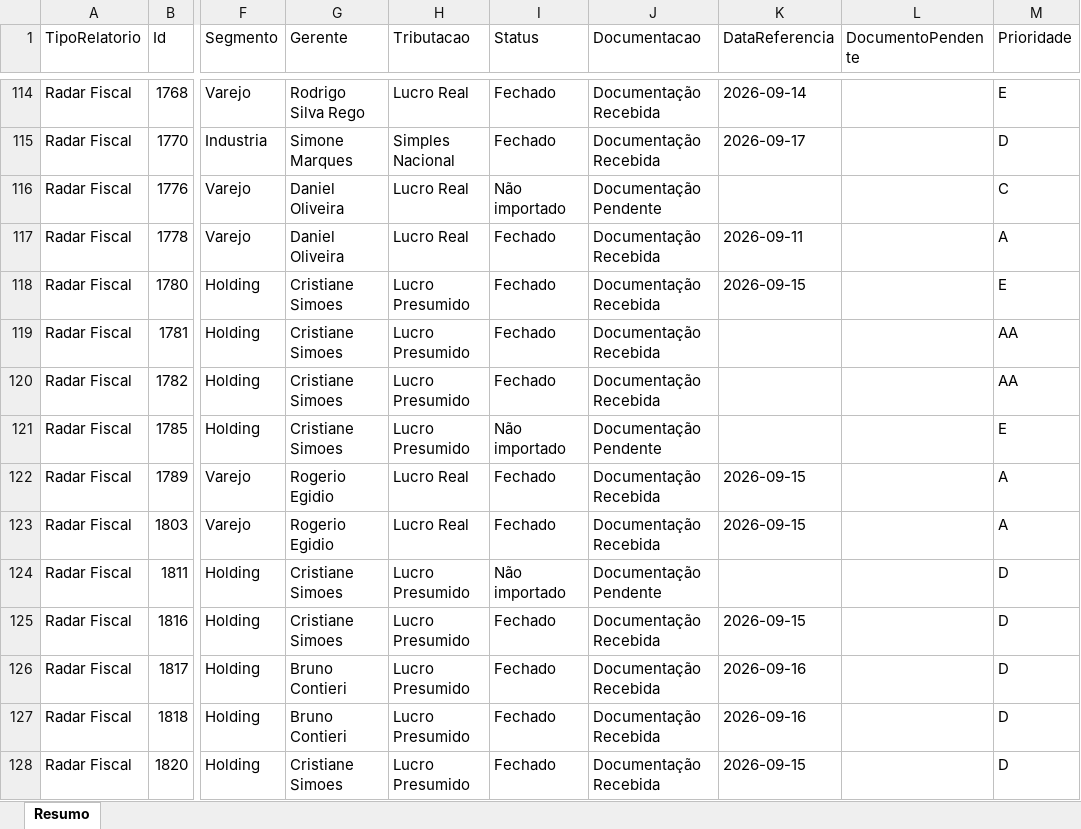
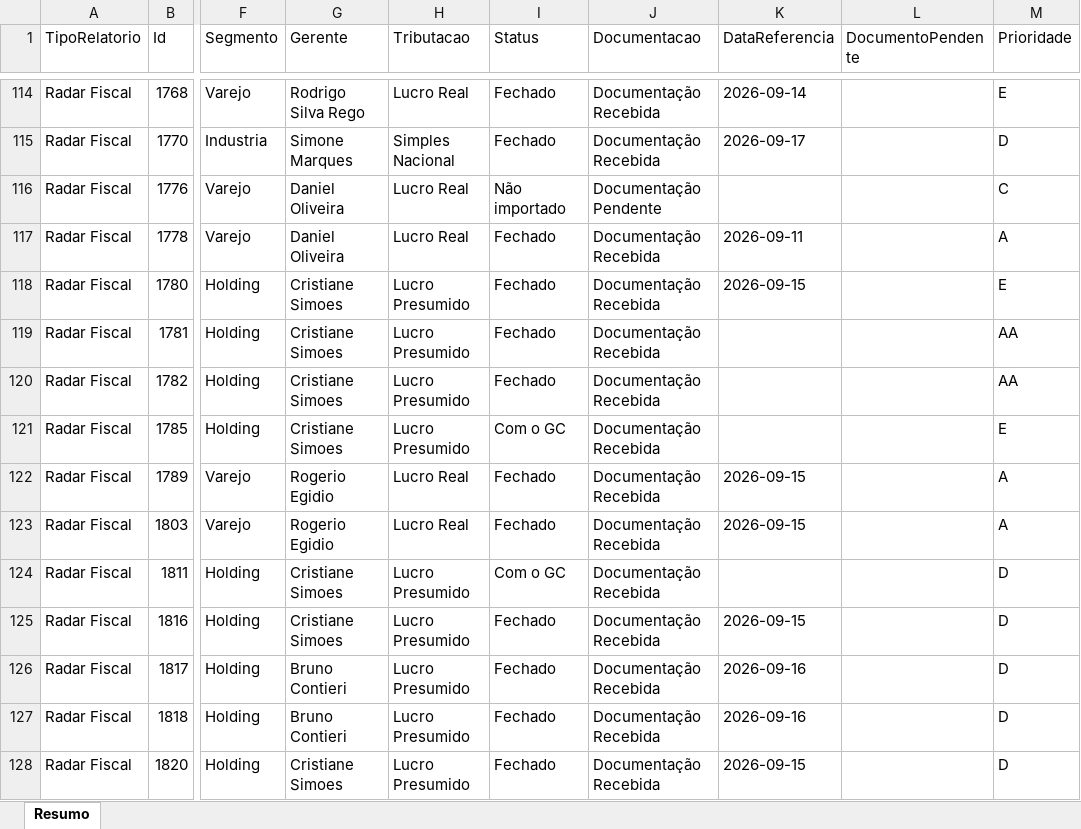
Before and after one commit to Controladoria-MG/Controle-de-Fechamentos, an Excel workbook: data/relatorio_fechamentos/resumo.xlsx, sheet Resumo, drawn as a sheet; only a part is shown, gaps mark what is left out; values as stored, in another font and other column widths than the file's, no borders; the diff covers the shown part only; the diff names each change by its address in the sheet, - before the commit and + after, or states it on an @@ line.

```diff
--- a/data/relatorio_fechamentos/resumo.xlsx (sheet Resumo)
+++ b/data/relatorio_fechamentos/resumo.xlsx (sheet Resumo)
-I121 (Status): Não importado
+I121 (Status): Com o GC
-J121 (Documentacao): Documentação Pendente
+J121 (Documentacao): Documentação Recebida
-I124 (Status): Não importado
+I124 (Status): Com o GC
-J124 (Documentacao): Documentação Pendente
+J124 (Documentacao): Documentação Recebida
```
Also changed, not shown: 128 edited cells elsewhere in this sheet, 3 other files.
